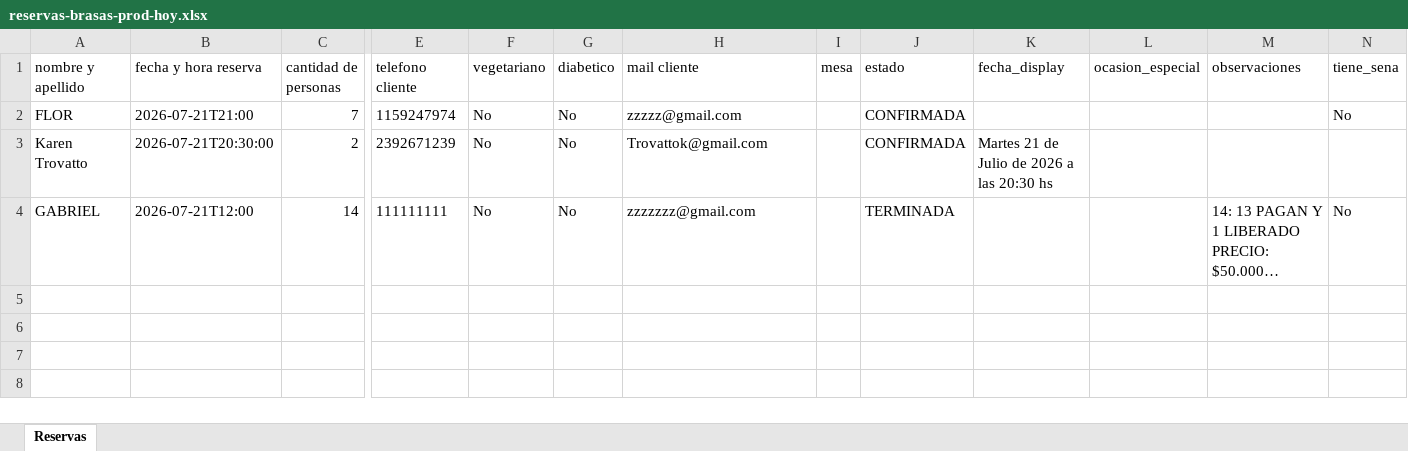
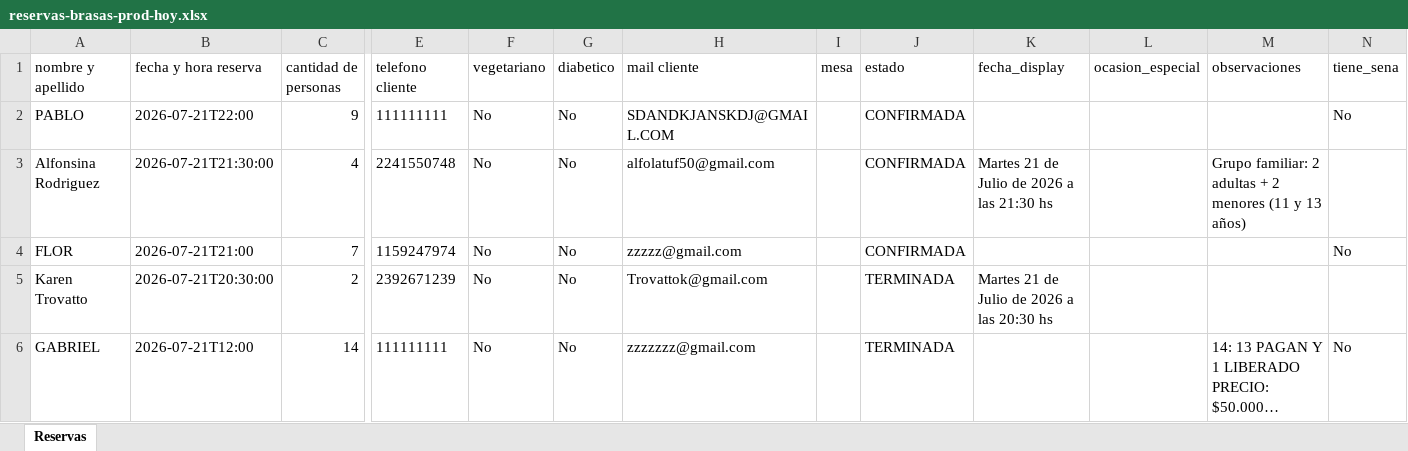
Before and after one commit to garciam1988/backup_panel, an Excel workbook: dumps/reservas-brasas-prod-hoy.xlsx, sheet Reservas, drawn as a sheet; only a part is shown, gaps mark what is left out; long unchanged cells end in …; values as stored, in another font and other column widths than the file's, no borders; addresses are those after the commit; rows hold the shown columns only; the diff names each change by its address in the sheet, - before the commit and + after, or states it on an @@ line.

Commit message:
Backup reservas del dia [2026-07-21 20:11:53] (5 filas)

```diff
--- a/dumps/reservas-brasas-prod-hoy.xlsx (sheet Reservas)
+++ b/dumps/reservas-brasas-prod-hoy.xlsx (sheet Reservas)
+row 2: PABLO | 2026-07-21T22:00 | 9 | 111111111 | No | No | SDANDKJANSKDJ@GMAIL.COM |  | CONFIRMADA |  |  |  | No
+row 3: Alfonsina Rodriguez | 2026-07-21T21:30:00 | 4 | 2241550748 | No | No | alfolatuf50@gmail.com |  | CONFIRMADA | Martes 21 de Julio de 2026 a las 21:30 hs |  | Grupo familiar: 2 adultas + 2 menores (11 y 13 años)
-J5 (estado): CONFIRMADA
+J5 (estado): TERMINADA
```
